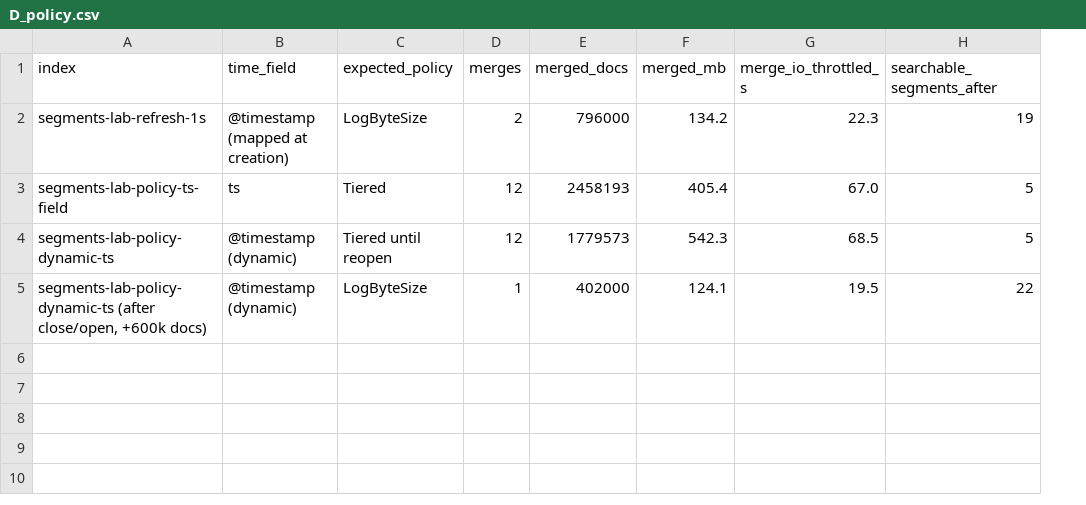
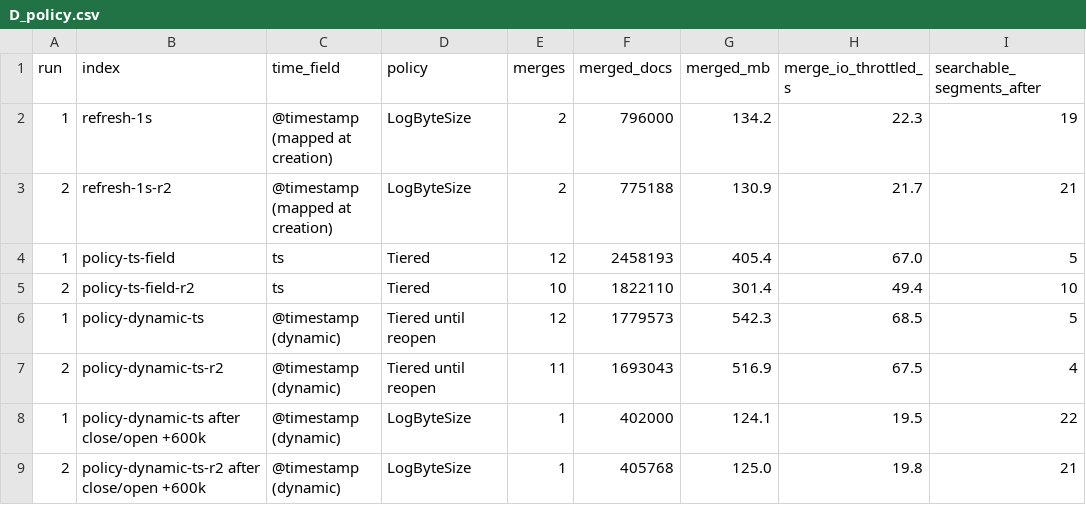
Before and after one commit to Munsik/engineering-notes, a CSV file: labs/data/segments-and-merge/results/D_policy.csv, drawn as a sheet; addresses are those after the commit; the diff names each change by its address in the sheet, - before the commit and + after, or states it on an @@ line.

```diff
--- a/labs/data/segments-and-merge/results/D_policy.csv
+++ b/labs/data/segments-and-merge/results/D_policy.csv
+column A (run), row 2: 1; row 4: 1; row 6: 1; row 8: 1
-D1: expected_policy
+D1: policy
-B2 (index): segments-lab-refresh-1s
+B2 (index): refresh-1s
+row 3: 2 | refresh-1s-r2 | @timestamp (mapped at creation) | LogByteSize | 2 | 775188 | 130.9 | 21.7 | 21
-B4 (index): segments-lab-policy-ts-field
+B4 (index): policy-ts-field
+row 5: 2 | policy-ts-field-r2 | ts | Tiered | 10 | 1822110 | 301.4 | 49.4 | 10
-B6 (index): segments-lab-policy-dynamic-ts
+B6 (index): policy-dynamic-ts
+row 7: 2 | policy-dynamic-ts-r2 | @timestamp (dynamic) | Tiered until reopen | 11 | 1693043 | 516.9 | 67.5 | 4
-B8 (index): segments-lab-policy-dynamic-ts (after close/open, +600k docs)
+B8 (index): policy-dynamic-ts after close/open +600k
+row 9: 2 | policy-dynamic-ts-r2 after close/open +600k | @timestamp (dynamic) | LogByteSize | 1 | 405768 | 125.0 | 19.8 | 21
```
Also changed, not shown: labs/data/segments-and-merge/results/A_refresh.csv, labs/data/segments-and-merge/results/A_timeline.csv, 14 other files.
